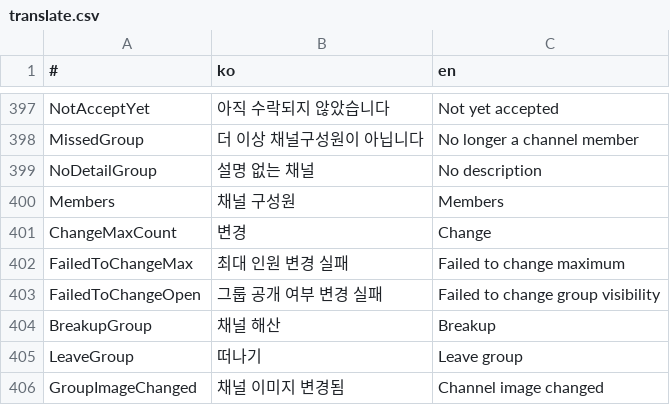
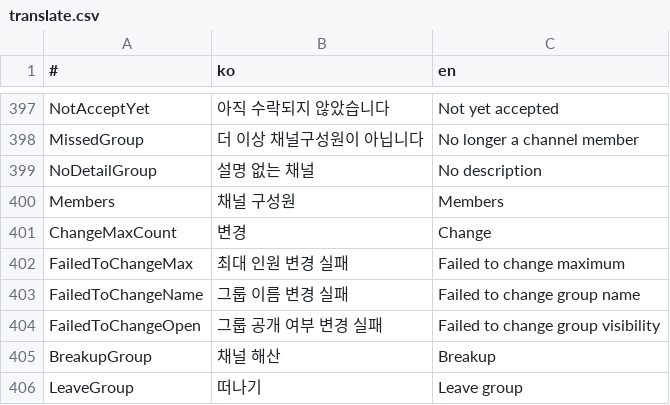
Before and after one commit to is2you2/pjcone_server, a CSV file: uploader/www/assets/data/translate.csv, drawn as a sheet; only a part is shown, gaps mark what is left out; the shorter side is filled out with more unchanged rows.

```diff
--- a/uploader/www/assets/data/translate.csv
+++ b/uploader/www/assets/data/translate.csv
@@ -402,2 +402,3 @@ ChangeMaxCount,변경,Change
 FailedToChangeMax,최대 인원 변경 실패,Failed to change maximum
+FailedToChangeName,그룹 이름 변경 실패,Failed to change group name
 FailedToChangeOpen,그룹 공개 여부 변경 실패,Failed to change group visibility
```
Also changed, not shown: 6 other files.
